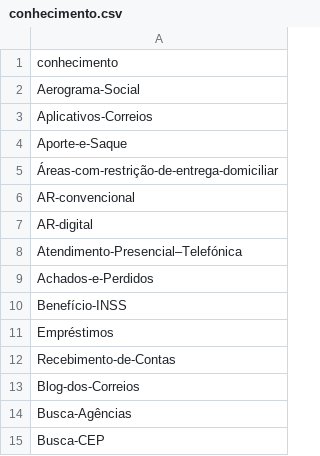
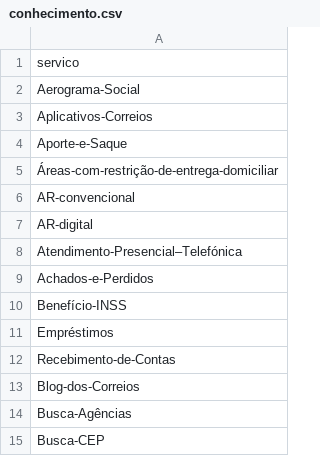
Before and after one commit to BrunoMRTZ/tutorial-knowledge-base, a CSV file: knowledge_base/data/conhecimento.csv, drawn as a sheet.

Commit message:
Update conhecimento.csv

```diff
--- a/knowledge_base/data/conhecimento.csv
+++ b/knowledge_base/data/conhecimento.csv
@@ -1,2 +1,2 @@
-conhecimento
+servico
 Aerograma-Social
```
